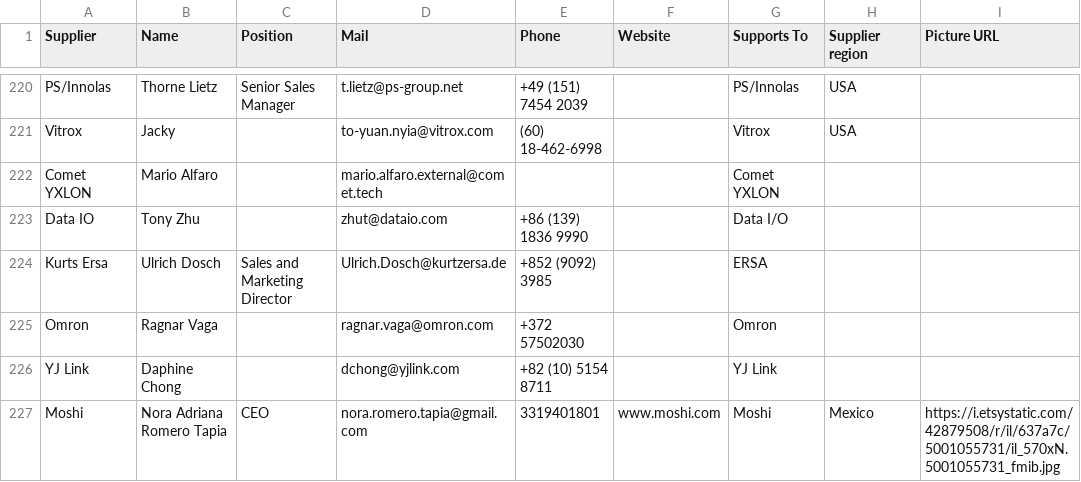
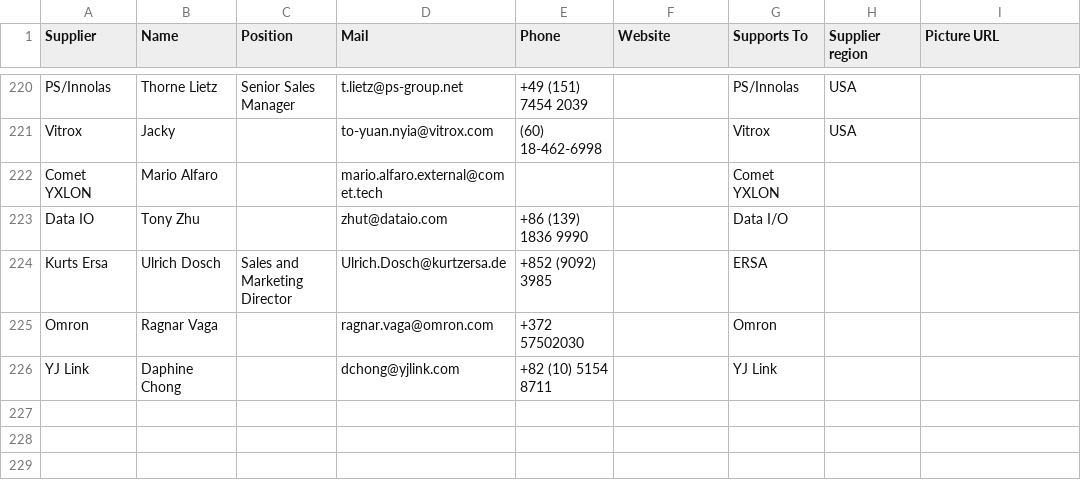
Before and after one commit to moi6k2/Directory, a CSV file: Base de datos.csv, drawn as a sheet; only a part is shown, gaps mark what is left out; the diff names each change by its address in the sheet, - before the commit and + after, or states it on an @@ line.

Commit message:
Update Base de datos.csv

```diff
--- a/Base de datos.csv
+++ b/Base de datos.csv
-row 227: Moshi | Nora Adriana Romero Tapia | CEO | nora.romero.tapia@gmail.com | 3319401801 | www.moshi.com | Moshi | Mexico | https://i.etsystatic.com/42879508/r/il/637a7c/5001055731/il_570xN.5001055731_fmib.jpg
```
